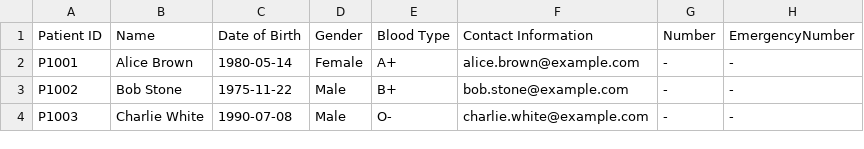
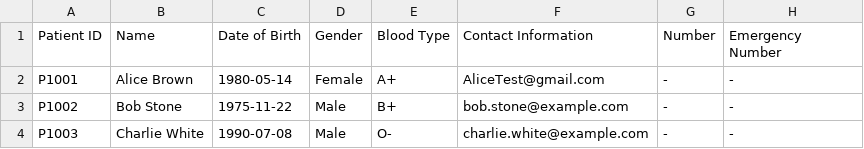
Before and after one commit to WhiteHatHud/SC2002Project, a CSV file: Patient List CSV.csv, drawn as a sheet.

```diff
--- a/Patient List CSV.csv
+++ b/Patient List CSV.csv
@@ -1,3 +1,3 @@
-Patient ID,Name,Date of Birth,Gender,Blood Type,Contact Information, Number, EmergencyNumber
-P1001,Alice Brown,1980-05-14,Female,A+,alice.brown@example.com, -, -
+Patient ID,Name,Date of Birth,Gender,Blood Type,Contact Information, Number, Emergency Number
+P1001,Alice Brown,1980-05-14,Female,A+,AliceTest@gmail.com, -, -
 P1002,Bob Stone,1975-11-22,Male,B+,bob.stone@example.com, -, -
```
Also changed, not shown: 6 other files.
